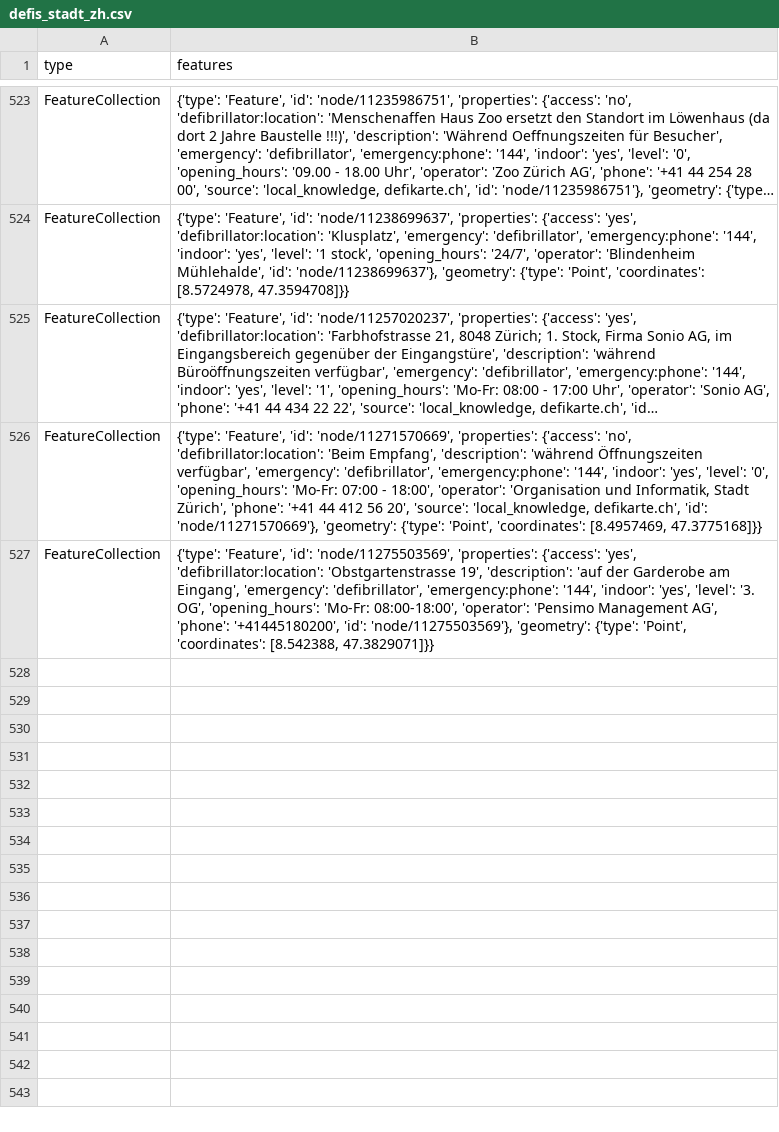
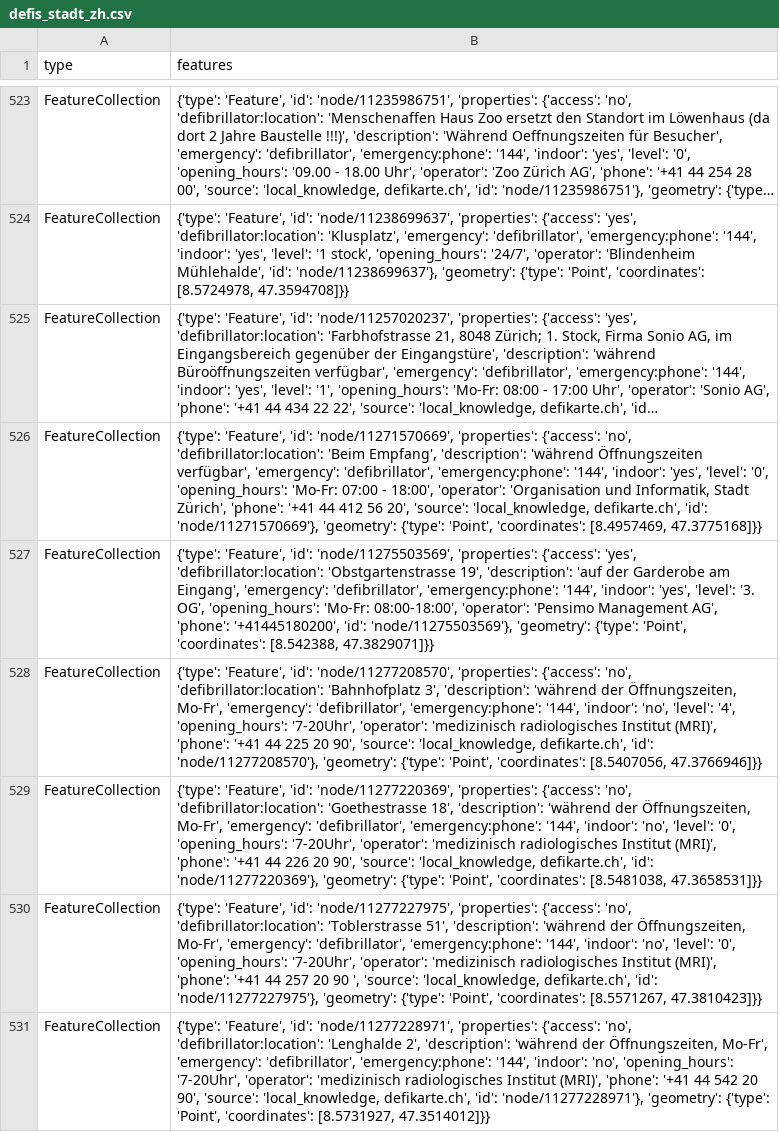
Before and after one commit to OpenBracketsCH/rescue-data, a CSV file: data/csv/defis/defis_stadt_zh.csv, drawn as a sheet; only a part is shown, gaps mark what is left out; long unchanged cells end in ….

```diff
--- a/data/csv/defis/defis_stadt_zh.csv
+++ b/data/csv/defis/defis_stadt_zh.csv
@@ -527 +527,5 @@ FeatureCollection,"{'type': 'Feature', 'id': 'node/11271570669', 'properties': {
 FeatureCollection,"{'type': 'Feature', 'id': 'node/11275503569', 'properties': {'access': 'yes', 'defibrillator:location': 'Obstgartenstrasse 19', 'description': 'auf der Garderobe am Eingang', 'emergency': 'defibrillator', 'emergency:phone': '144', 'indoor': 'yes', 'level': '3. OG', 'opening_hours': 'Mo-Fr: 08:00-18:00', 'operator': 'Pensimo Management AG', 'phone': '+41445180200', 'id': 'node/11275503569'}, 'geometry': {'type': 'Point', 'coordinates': [8.542388, 47.3829071]}}"
+FeatureCollection,"{'type': 'Feature', 'id': 'node/11277208570', 'properties': {'access': 'no', 'defibrillator:location': 'Bahnhofplatz 3', 'description': 'während der Öffnungszeiten, Mo-Fr', 'emergency': 'defibrillator', 'emergency:phone': '144', 'indoor': 'no', 'level': '4', 'opening_hours': '7-20Uhr', 'operator': 'medizinisch radiologisches Institut (MRI)', 'phone': '+41 44 225 20 90', 'source': 'local_knowledge, defikarte.ch', 'id': 'node/11277208570'}, 'geometry': {'type': 'Point', 'coordinates': [8.5407056, 47.3766946]}}"
+FeatureCollection,"{'type': 'Feature', 'id': 'node/11277220369', 'properties': {'access': 'no', 'defibrillator:location': 'Goethestrasse 18', 'description': 'während der Öffnungszeiten, Mo-Fr', 'emergency': 'defibrillator', 'emergency:phone': '144', 'indoor': 'no', 'level': '0', 'opening_hours': '7-20Uhr', 'operator': 'medizinisch radiologisches Institut (MRI)', 'phone': '+41 44 226 20 90', 'source': 'local_knowledge, defikarte.ch', 'id': 'node/11277220369'}, 'geometry': {'type': 'Point', 'coordinates': [8.5481038, 47.3658531]}}"
+FeatureCollection,"{'type': 'Feature', 'id': 'node/11277227975', 'properties': {'access': 'no', 'defibrillator:location': 'Toblerstrasse 51', 'description': 'während der Öffnungszeiten, Mo-Fr', 'emergency': 'defibrillator', 'emergency:phone': '144', 'indoor': 'no', 'level': '0', 'opening_hours': '7-20Uhr', 'operator': 'medizinisch radiologisches Institut (MRI)', 'phone': '+41 44 257 20 90 ', 'source': 'local_knowledge, defikarte.ch', 'id': 'node/11277227975'}, 'geometry': {'type': 'Point', 'coordinates': [8.5571267, 47.3810423]}}"
+FeatureCollection,"{'type': 'Feature', 'id': 'node/11277228971', 'properties': {'access': 'no', 'defibrillator:location': 'Lenghalde 2', 'description': 'während der Öffnungszeiten, Mo-Fr', 'emergency': 'defibrillator', 'emergency:phone': '144', 'indoor': 'no', 'opening_hours': '7-20Uhr', 'operator': 'medizinisch radiologisches Institut (MRI)', 'phone': '+41 44 542 20 90', 'source': 'local_knowledge, defikarte.ch', 'id': 'node/11277228971'}, 'geometry': {'type': 'Point', 'coordinates': [8.5731927, 47.3514012]}}"
```
Also changed, not shown: data/csv/access/gates/gates_kt_zh.csv, data/csv/facilities/hospital/hospital_switzerland.csv, 5 other files.
